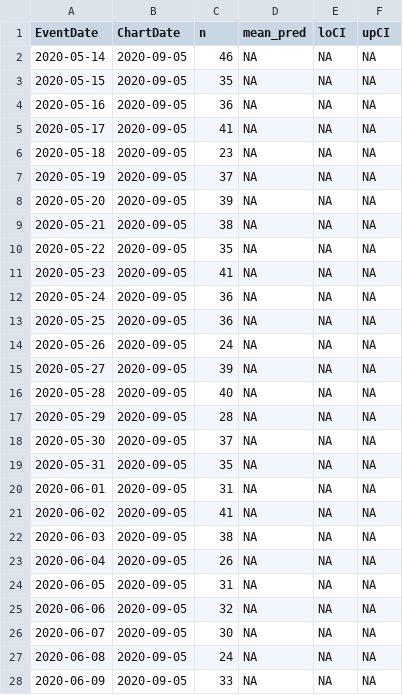
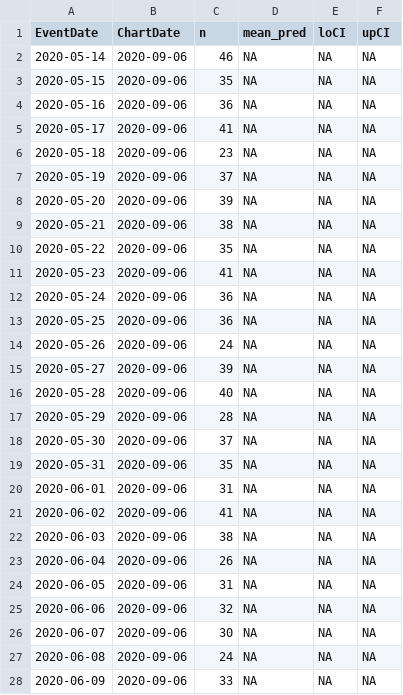
Before and after one commit to kokbent/covis19-data, a CSV file: death_preds.csv, drawn as a sheet; only a part is shown; the diff covers the shown part only.

```diff
--- a/death_preds.csv
+++ b/death_preds.csv
@@ -1,28 +1,28 @@
 EventDate,ChartDate,n,mean_pred,loCI,upCI
-2020-05-14,2020-09-05,46,NA,NA,NA
-2020-05-15,2020-09-05,35,NA,NA,NA
-2020-05-16,2020-09-05,36,NA,NA,NA
-2020-05-17,2020-09-05,41,NA,NA,NA
-2020-05-18,2020-09-05,23,NA,NA,NA
-2020-05-19,2020-09-05,37,NA,NA,NA
-2020-05-20,2020-09-05,39,NA,NA,NA
-2020-05-21,2020-09-05,38,NA,NA,NA
-2020-05-22,2020-09-05,35,NA,NA,NA
-2020-05-23,2020-09-05,41,NA,NA,NA
-2020-05-24,2020-09-05,36,NA,NA,NA
-2020-05-25,2020-09-05,36,NA,NA,NA
-2020-05-26,2020-09-05,24,NA,NA,NA
-2020-05-27,2020-09-05,39,NA,NA,NA
-2020-05-28,2020-09-05,40,NA,NA,NA
-2020-05-29,2020-09-05,28,NA,NA,NA
-2020-05-30,2020-09-05,37,NA,NA,NA
-2020-05-31,2020-09-05,35,NA,NA,NA
-2020-06-01,2020-09-05,31,NA,NA,NA
-2020-06-02,2020-09-05,41,NA,NA,NA
-2020-06-03,2020-09-05,38,NA,NA,NA
-2020-06-04,2020-09-05,26,NA,NA,NA
-2020-06-05,2020-09-05,31,NA,NA,NA
-2020-06-06,2020-09-05,32,NA,NA,NA
-2020-06-07,2020-09-05,30,NA,NA,NA
-2020-06-08,2020-09-05,24,NA,NA,NA
-2020-06-09,2020-09-05,33,NA,NA,NA
+2020-05-14,2020-09-06,46,NA,NA,NA
+2020-05-15,2020-09-06,35,NA,NA,NA
+2020-05-16,2020-09-06,36,NA,NA,NA
+2020-05-17,2020-09-06,41,NA,NA,NA
+2020-05-18,2020-09-06,23,NA,NA,NA
+2020-05-19,2020-09-06,37,NA,NA,NA
+2020-05-20,2020-09-06,39,NA,NA,NA
+2020-05-21,2020-09-06,38,NA,NA,NA
+2020-05-22,2020-09-06,35,NA,NA,NA
+2020-05-23,2020-09-06,41,NA,NA,NA
+2020-05-24,2020-09-06,36,NA,NA,NA
+2020-05-25,2020-09-06,36,NA,NA,NA
+2020-05-26,2020-09-06,24,NA,NA,NA
+2020-05-27,2020-09-06,39,NA,NA,NA
+2020-05-28,2020-09-06,40,NA,NA,NA
+2020-05-29,2020-09-06,28,NA,NA,NA
+2020-05-30,2020-09-06,37,NA,NA,NA
+2020-05-31,2020-09-06,35,NA,NA,NA
+2020-06-01,2020-09-06,31,NA,NA,NA
+2020-06-02,2020-09-06,41,NA,NA,NA
+2020-06-03,2020-09-06,38,NA,NA,NA
+2020-06-04,2020-09-06,26,NA,NA,NA
+2020-06-05,2020-09-06,31,NA,NA,NA
+2020-06-06,2020-09-06,32,NA,NA,NA
+2020-06-07,2020-09-06,30,NA,NA,NA
+2020-06-08,2020-09-06,24,NA,NA,NA
+2020-06-09,2020-09-06,33,NA,NA,NA
```
Also changed, not shown: 1 added row and 142 edited cells elsewhere in this file, case_ev.csv, county_case.csv, 3 other files.
